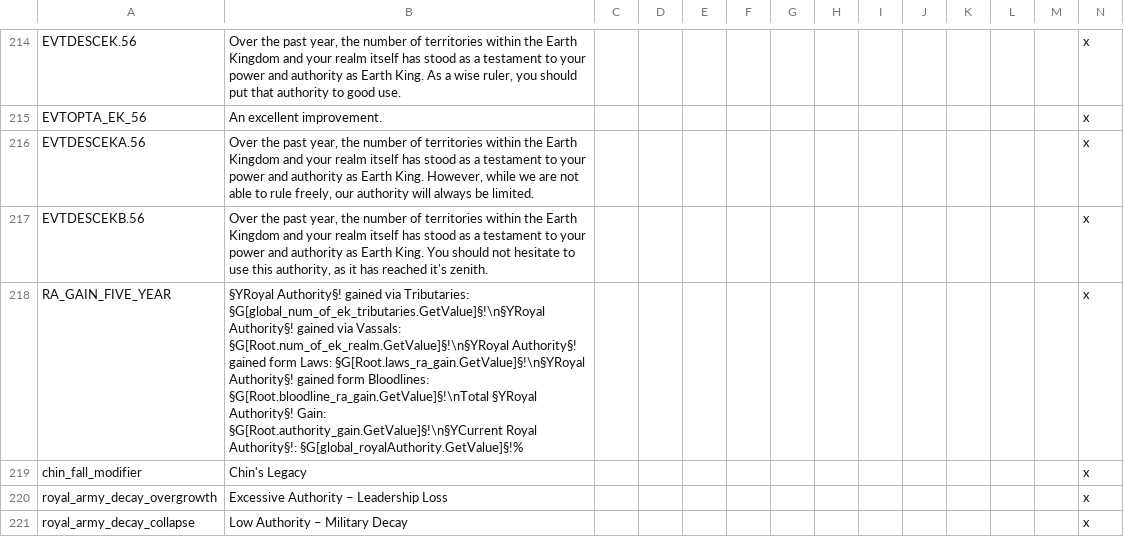
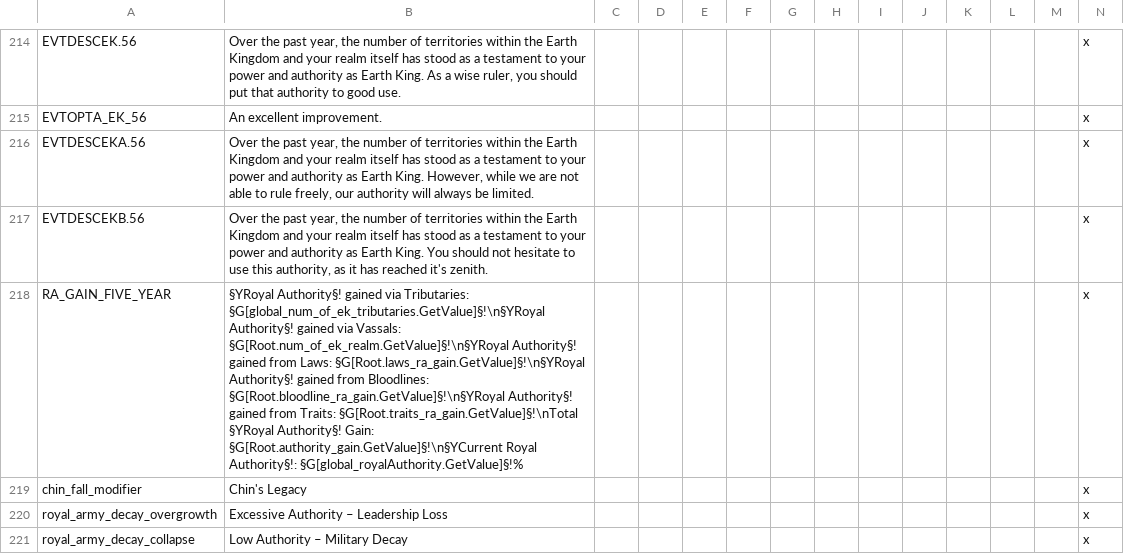
Before and after one commit to Rystic/ATLA-restored, a CSV file: avatar - four nations restored/localisation/000_early.csv, drawn as a sheet; only a part is shown, gaps mark what is left out.

Commit message:
Finished Government, RA gain and temple name

```diff
--- a/avatar - four nations restored/localisation/000_early.csv
+++ b/avatar - four nations restored/localisation/000_early.csv
@@ -217,3 +217,3 @@ EVTDESCEKA.56;Over the past year, the number of territories within the Earth Kin
 EVTDESCEKB.56;Over the past year, the number of territories within the Earth Kingdom and your realm itself has stood as a testament to your power and authority as Earth King. You should not hesitate to use this authority, as it has reached it's zenith.;;;;;;;;;;;;x
-RA_GAIN_FIVE_YEAR;§YRoyal Authority§! gained via Tributaries: §G[global_num_of_ek_tributaries.GetValue]§!\n§YRoyal Authority§! gained via Vassals: §G[Root.num_of_ek_realm.GetValue]§!\n§YRoyal Authority§! gained form Laws: §G[Root.laws_ra_gain.GetValue]§!\n§YRoyal Authority§! gained form Bloodlines: §G[Root.bloodline_ra_gain.GetValue]§!\nTotal §YRoyal Authority§! Gain: §G[Root.authority_gain.GetValue]§!\n§YCurrent Royal Authority§!: §G[global_royalAuthority.GetValue]§!%;;;;;;;;;;;;x
+RA_GAIN_FIVE_YEAR;§YRoyal Authority§! gained via Tributaries: §G[global_num_of_ek_tributaries.GetValue]§!\n§YRoyal Authority§! gained via Vassals: §G[Root.num_of_ek_realm.GetValue]§!\n§YRoyal Authority§! gained from Laws: §G[Root.laws_ra_gain.GetValue]§!\n§YRoyal Authority§! gained from Bloodlines: §G[Root.bloodline_ra_gain.GetValue]§!\n§YRoyal Authority§! gained from Traits: §G[Root.traits_ra_gain.GetValue]§!\nTotal §YRoyal Authority§! Gain: §G[Root.authority_gain.GetValue]§!\n§YCurrent Royal Authority§!: §G[global_royalAuthority.GetValue]§!%;;;;;;;;;;;;x
 chin_fall_modifier;Chin's Legacy;;;;;;;;;;;;x
```
Also changed, not shown: 5 other files.
